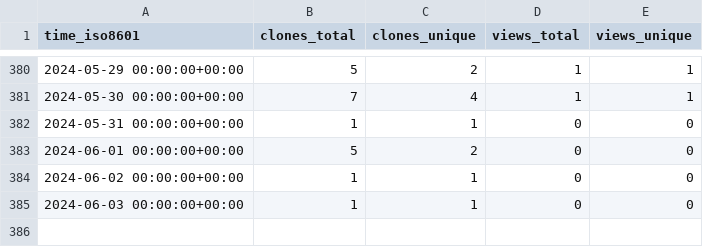
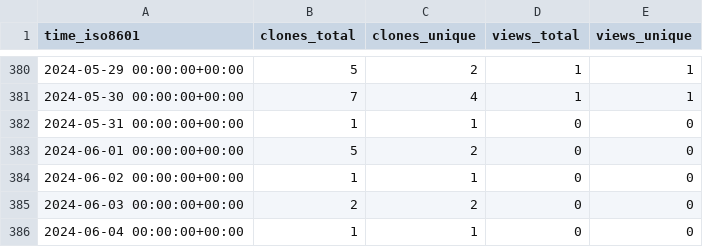
Before and after one commit to ErnakovichLab/metagenomic_methods_ernakovich_lab, a CSV file: ErnakovichLab/metagenomic_methods_ernakovich_lab/ghrs-data/views_clones_aggregate.csv, drawn as a sheet; only a part is shown, gaps mark what is left out.

```diff
--- a/ErnakovichLab/metagenomic_methods_ernakovich_lab/ghrs-data/views_clones_aggregate.csv
+++ b/ErnakovichLab/metagenomic_methods_ernakovich_lab/ghrs-data/views_clones_aggregate.csv
@@ -384,2 +384,3 @@ time_iso8601,clones_total,clones_unique,views_total,views_unique
 2024-06-02 00:00:00+00:00,1,1,0,0
-2024-06-03 00:00:00+00:00,1,1,0,0
+2024-06-03 00:00:00+00:00,2,2,0,0
+2024-06-04 00:00:00+00:00,1,1,0,0
```
Also changed, not shown: 1 other file.
